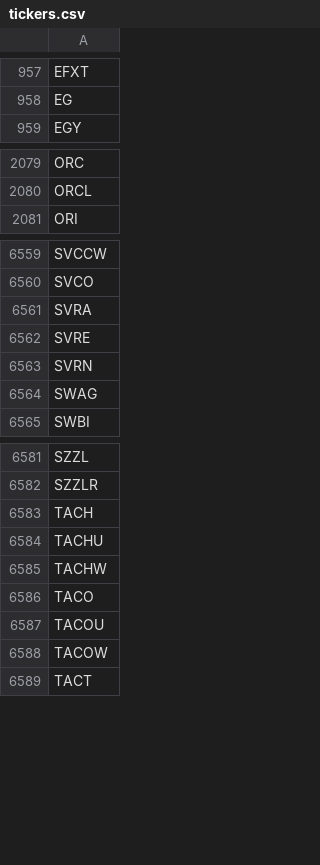
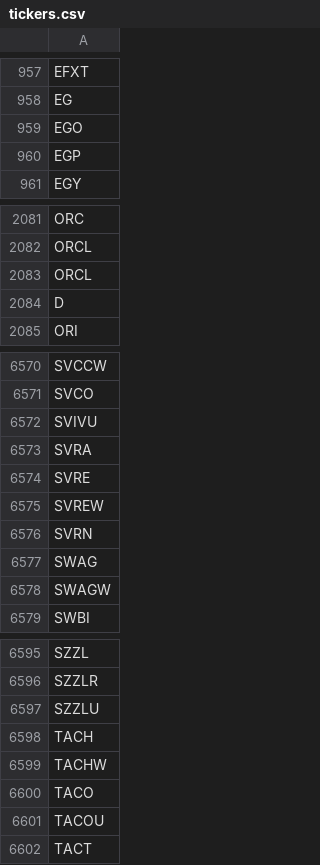
Before and after one commit to Tonomasan/Momentum-app_NYSE_NASDAQ_HTML, a CSV file: tickers.csv, drawn as a sheet; only a part is shown, gaps mark what is left out; the diff covers the shown part only.

```diff
--- a/tickers.csv
+++ b/tickers.csv
@@ -958,2 +958,4 @@ EFXT
 EG
+EGO
+EGP
 EGY
@@ -2080,2 +2082,4 @@ ORC
 ORCL
+ORCL
+D
 ORI
@@ -6560,6 +6571,9 @@ SVCCW
 SVCO
+SVIVU
 SVRA
 SVRE
+SVREW
 SVRN
 SWAG
+SWAGW
 SWBI
@@ -6582,4 +6596,4 @@ SZZL
 SZZLR
+SZZLU
 TACH
-TACHU
 TACHW
@@ -6587,3 +6601,2 @@ TACO
 TACOU
-TACOW
 TACT
```
Also changed, not shown: 36 added rows and 29 removed rows elsewhere in this file, momentum_data.csv, 2 other files.
